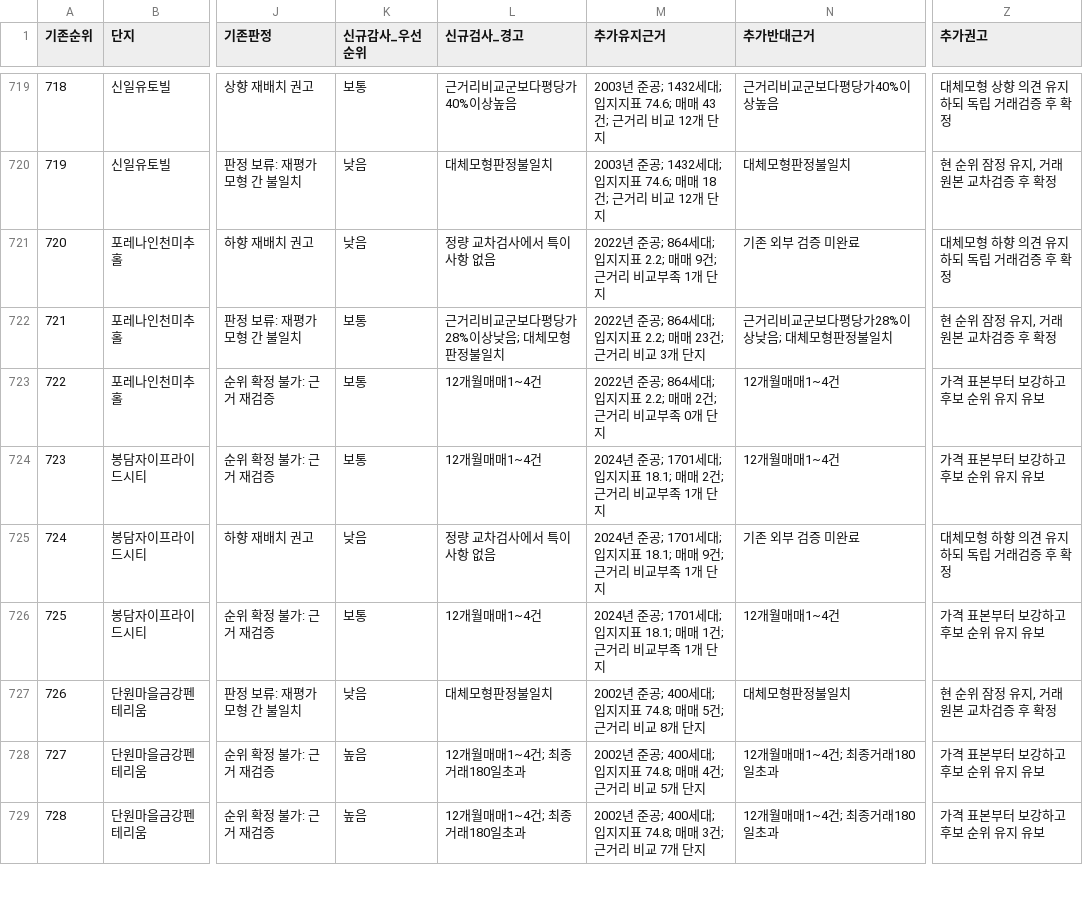
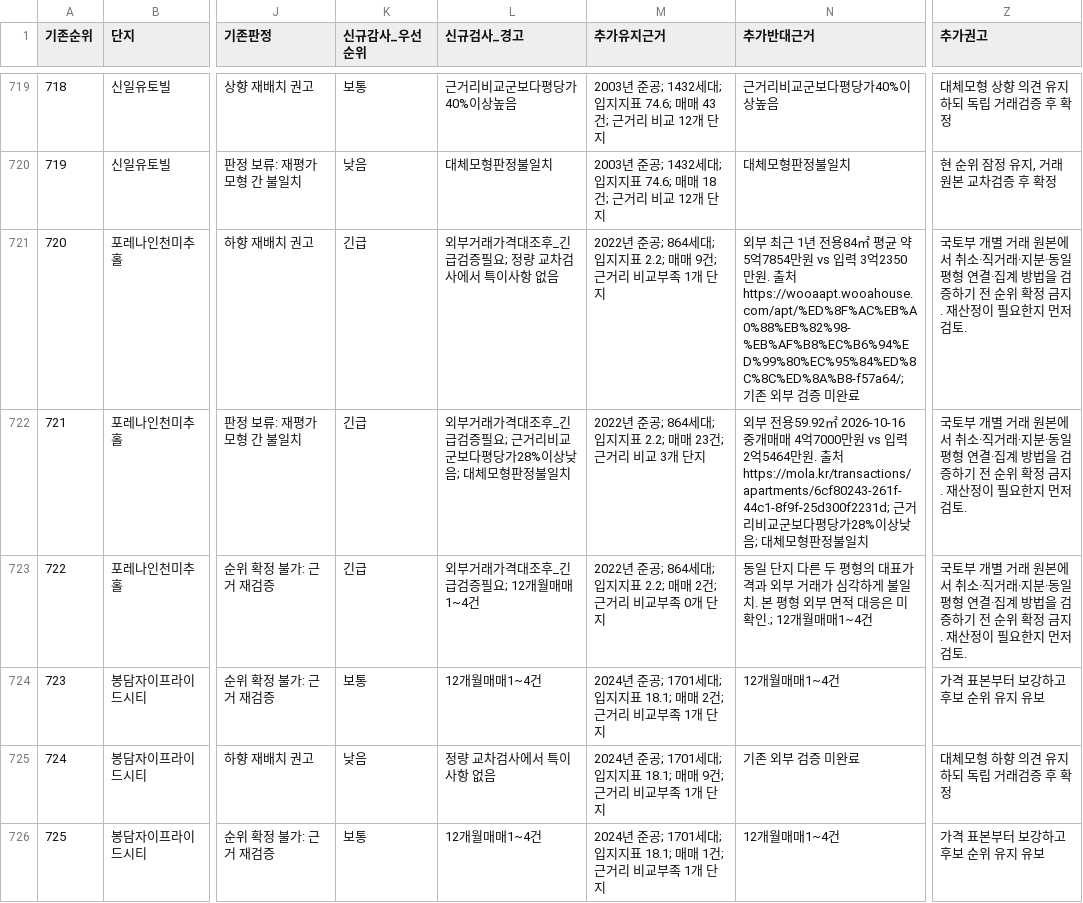
Before and after one commit to shinstory1234-hub/-honbab-map, a CSV file: analysis/2026-11-23/under6-deep-audit-v2/0001-1000_audit.csv, drawn as a sheet; only a part is shown, gaps mark what is left out; the shorter side is filled out with more unchanged rows; the diff names each change by its address in the sheet, - before the commit and + after, or states it on an @@ line.

Commit message:
analysis: correct risk classification for Forena Michuhol price inputs at ranks 720-722

```diff
--- a/analysis/2026-11-23/under6-deep-audit-v2/0001-1000_audit.csv
+++ b/analysis/2026-11-23/under6-deep-audit-v2/0001-1000_audit.csv
-K721 (신규감사_우선순위): 낮음
+K721 (신규감사_우선순위): 긴급
-L721 (신규검사_경고): 정량 교차검사에서 특이사항 없음
+L721 (신규검사_경고): 외부거래가격대조후_긴급검증필요; 정량 교차검사에서 특이사항 없음
-N721 (추가반대근거): 기존 외…
+N721 (추가반대근거): 외부 최근 1년 전용84㎡ 평균 약 5억7854만원 vs 입력 3억2350만원. 출처 https://wooaapt.wooahouse.com/apt/%ED%8F%AC%EB%A0%88%EB%82%98-%EB%AF%B8%EC%B6%94%ED%99%80%EC%95%84%ED%8C%8C%ED%8A%B8-f57a64/; 기존 외…
-Z721 (추가권고): 대체모형 하향 의견 유지하되 독립 거래검증 후 확정
+Z721 (추가권고): 국토부 개별 거래 원본에서 취소·직거래·지분·동일 평형 연결·집계 방법을 검증하기 전 순위 확정 금지. 재산정이 필요한지 먼저 검토.
-K722:K723 (신규감사_우선순위): 보통
+K722:K723 (신규감사_우선순위): 긴급
-L722 (신규검사_경고): 근거리비교군보다평당가28%이상낮음; 대체모형판정불일치
+L722 (신규검사_경고): 외부거래가격대조후_긴급검증필요; 근거리비교군보다평당가28%이상낮음; 대체모형판정불일치
-N722 (추가반대근거): 근거리비…
+N722 (추가반대근거): 외부 전용59.92㎡ 2026-10-16 중개매매 4억7000만원 vs 입력 2억5464만원. 출처 https://mola.kr/transactions/apartments/6cf80243-261f-44c1-8f9f-25d300f2231d; 근거리비…
-Z722 (추가권고): 현 순위 잠정 유지, 거래원본 교차검증 후 확정
+Z722 (추가권고): 국토부 개별 거래 원본에서 취소·직거래·지분·동일 평형 연결·집계 방법을 검증하기 전 순위 확정 금지. 재산정이 필요한지 먼저 검토.
-L723 (신규검사_경고): 12개월매매1~4건
+L723 (신규검사_경고): 외부거래가격대조후_긴급검증필요; 12개월매매1~4건
-N723 (추가반대근거): 12개월매매1~4건
+N723 (추가반대근거): 동일 단지 다른 두 평형의 대표가격과 외부 거래가 심각하게 불일치. 본 평형 외부 면적 대응은 미확인.; 12개월매매1~4건
-Z723 (추가권고): 가격 표본부터 보강하고 후보 순위 유지 유보
+Z723 (추가권고): 국토부 개별 거래 원본에서 취소·직거래·지분·동일 평형 연결·집계 방법을 검증하기 전 순위 확정 금지. 재산정이 필요한지 먼저 검토.
```
